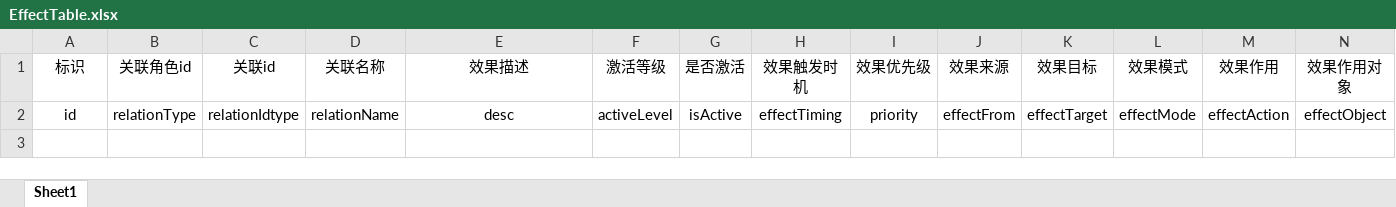
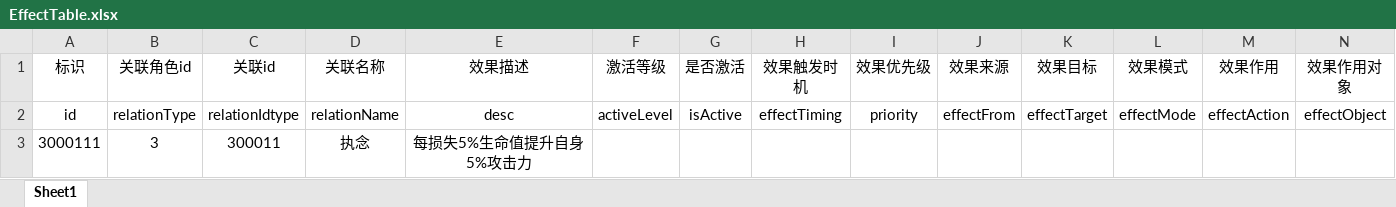
Before and after one commit to Discredited/NorthLand-Android, an Excel workbook: module/room/src/main/assets/excel/EffectTable.xlsx, sheet Sheet1, drawn as a sheet; only a part is shown; values as stored, in another font and other column widths than the file's, no borders; rows hold the shown columns only; the diff names each change by its address in the sheet, - before the commit and + after, or states it on an @@ line.

```diff
--- a/module/room/src/main/assets/excel/EffectTable.xlsx (sheet Sheet1)
+++ b/module/room/src/main/assets/excel/EffectTable.xlsx (sheet Sheet1)
+row 3: 3000111 | 3 | 300011 | 执念 | 每损失5%生命值提升自身5%攻击力
```
Also changed, not shown: 1 other file.
